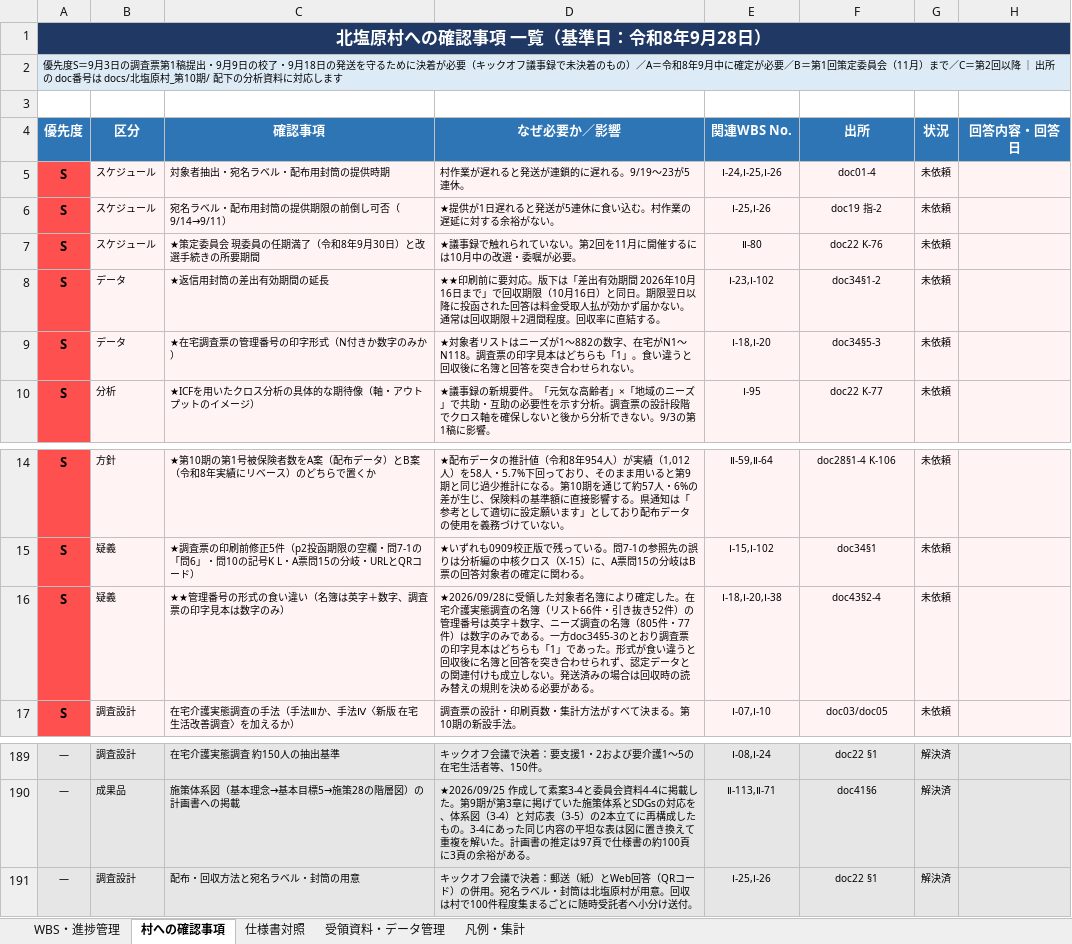
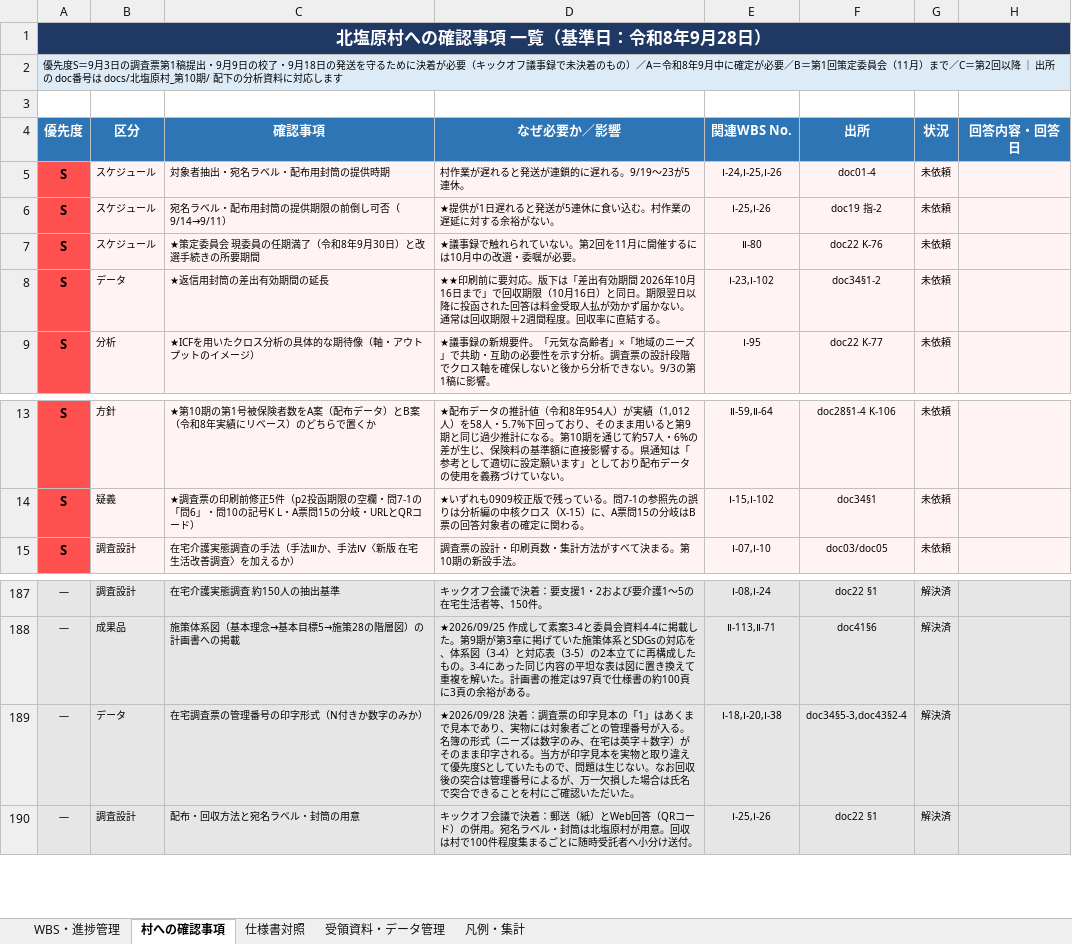
Before and after one commit to ryowakayama-gif/repository, an Excel workbook: output/05_北塩原村第10期_WBS進捗管理表.xlsx, sheet 村への確認事項, drawn as a sheet; only a part is shown, gaps mark what is left out; values as stored, in another font and other column widths than the file's, no borders; removed rows and columns are numbered as before the commit, all else as after; the diff names each change by its address in the sheet, - before the commit and + after, or states it on an @@ line.

```diff
--- a/output/05_北塩原村第10期_WBS進捗管理表.xlsx (sheet 村への確認事項)
+++ b/output/05_北塩原村第10期_WBS進捗管理表.xlsx (sheet 村への確認事項)
-row 9: S | データ | ★在宅調査票の管理番号の印字形式（N付きか数字のみか） | ★対象者リストはニーズが1〜882の数字、在宅がN1〜N118。調査票の印字見本はどちらも「1」。食い違うと回収後に名簿と回答を突き合わせられない。 | Ⅰ-18,Ⅰ-20 | doc34§5-3 | 未依頼
-row 16: S | 疑義 | ★★管理番号の形式の食い違い（名簿は英字＋数字、調査票の印字見本は数字のみ） | ★2026/09/28に受領した対象者名簿により確定した。在宅介護実態調査の名簿（リスト66件・引き抜き52件）の管理番号は英字＋数字、ニーズ調査の名簿（805件・77件）は数字のみである。一方doc34§5-3のとおり調査票の印字見本はどちらも「1」であった。形式が食い違うと回収後に名簿と回答を突き合わせられず、認定データとの関連付けも成立しない。発送済みの場合は回収時の読み替えの規則を決める必要がある。 | Ⅰ-18,Ⅰ-20,Ⅰ-38 | doc43§2-4 | 未依頼
+row 189: ― | データ | 在宅調査票の管理番号の印字形式（N付きか数字のみか） | ★2026/09/28 決着：調査票の印字見本の「1」はあくまで見本であり、実物には対象者ごとの管理番号が入る。名簿の形式（ニーズは数字のみ、在宅は英字＋数字）がそのまま印字される。当方が印字見本を実物と取り違えて優先度Sとしていたもので、問題は生じない。なお回収後の突合は管理番号によるが、万一欠損した場合は氏名で突合できることを村にご確認いただいた。 | Ⅰ-18,Ⅰ-20,Ⅰ-38 | doc34§5-3,doc43§2-4 | 解決済
```
Also changed, not shown: sheet WBS・進捗管理, 4 other files.
